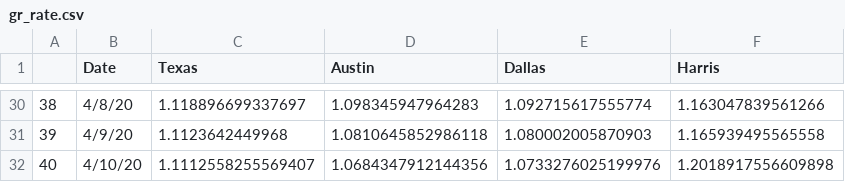
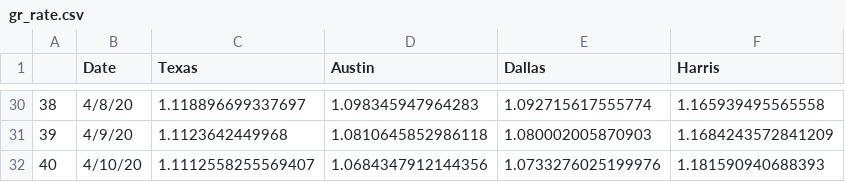
Before and after one commit to manar-c/covid19intexas, a CSV file: gr_rate.csv, drawn as a sheet; only a part is shown, gaps mark what is left out; the diff covers the shown part only.

```diff
--- a/gr_rate.csv
+++ b/gr_rate.csv
@@ -30,3 +30,3 @@
-38,4/8/20,1.118896699337697,1.098345947964283,1.092715617555774,1.163047839561266
-39,4/9/20,1.1123642449968,1.0810645852986118,1.080002005870903,1.165939495565558
-40,4/10/20,1.1112558255569407,1.0684347912144356,1.0733276025199976,1.2018917556609898
+38,4/8/20,1.118896699337697,1.098345947964283,1.092715617555774,1.165939495565558
+39,4/9/20,1.1123642449968,1.0810645852986118,1.080002005870903,1.1684243572841209
+40,4/10/20,1.1112558255569407,1.0684347912144356,1.0733276025199976,1.181590940688393
```
Also changed, not shown: 27 edited cells elsewhere in this file, Harris.csv.
